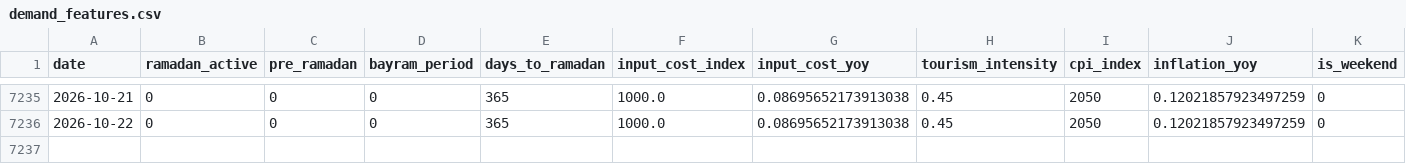
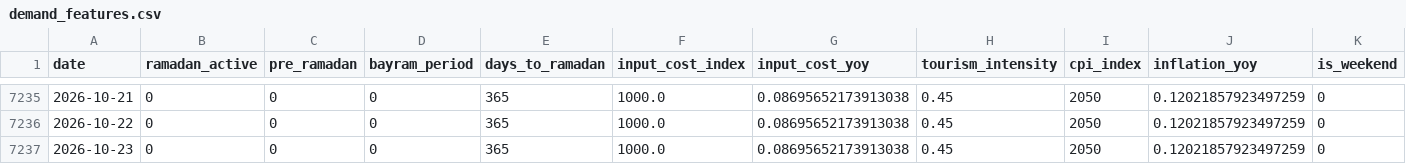
Before and after one commit to susarlar/orangepricecalculatorquantic, a CSV file: data/raw/demand_features.csv, drawn as a sheet; only a part is shown, gaps mark what is left out; rows hold the shown columns only; the diff names each change by its address in the sheet, - before the commit and + after, or states it on an @@ line.

```diff
--- a/data/raw/demand_features.csv
+++ b/data/raw/demand_features.csv
+row 7237: 2026-10-23 | 0 | 0 | 0 | 365 | 1000.0 | 0.08695652173913038 | 0.45 | 2050 | 0.12021857923497259 | 0
```
Also changed, not shown: data/processed/farmer_features.csv, data/processed/refresh_log.csv, 13 other files.
